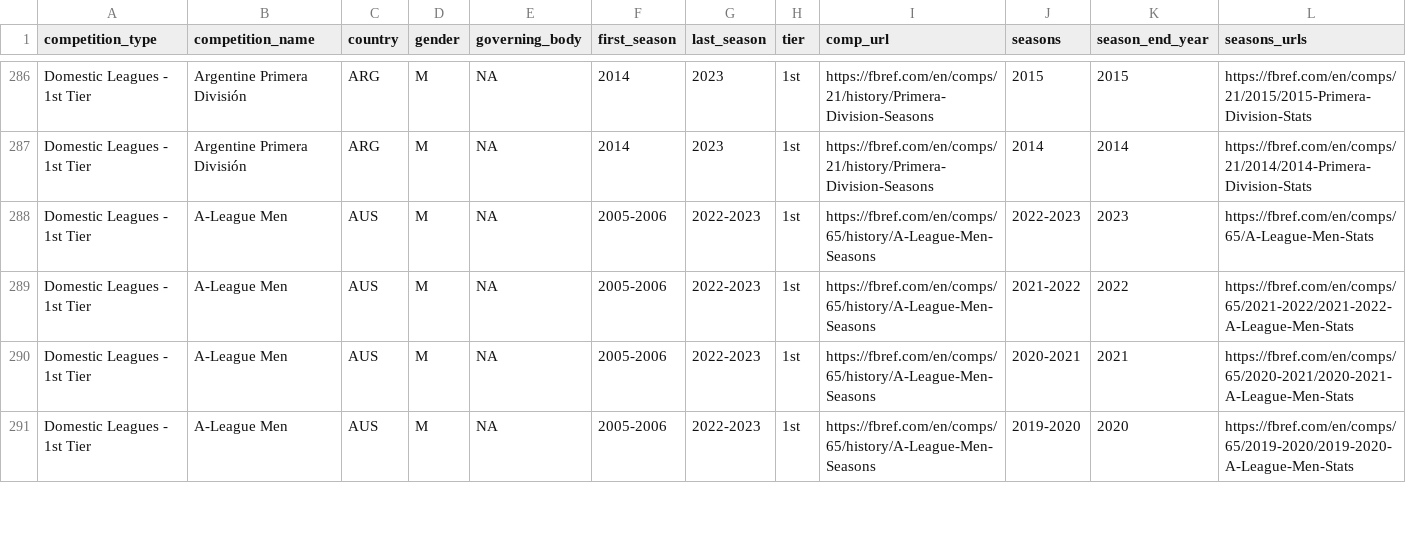
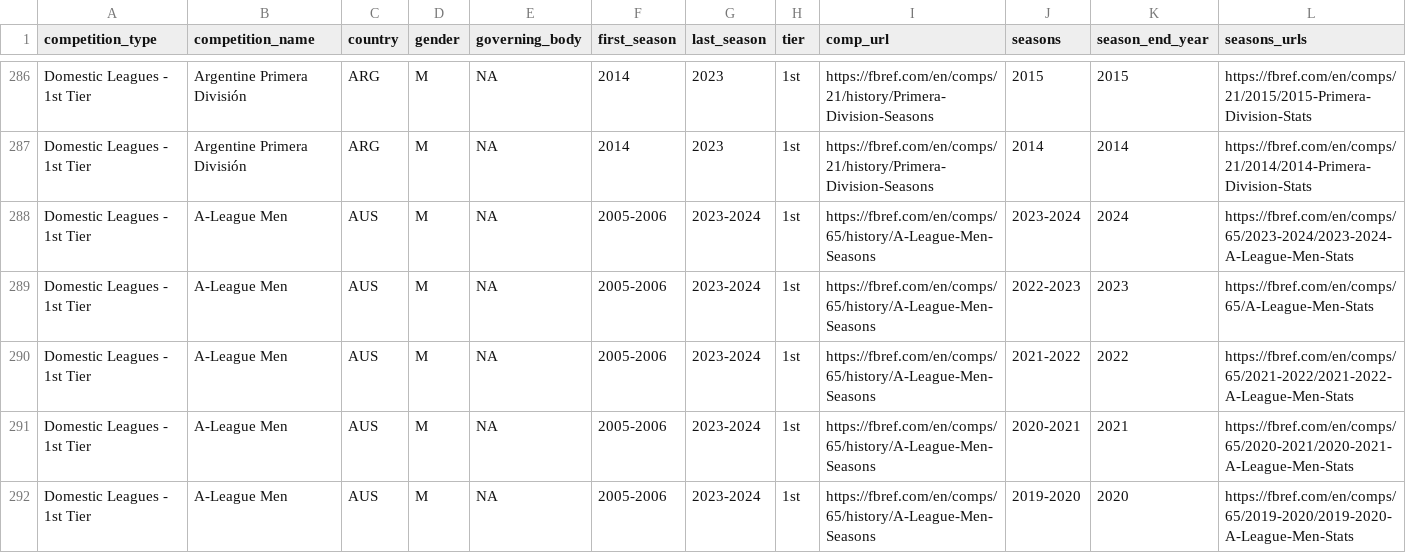
Before and after one commit to JaseZiv/worldfootballR_data, a CSV file: raw-data/all_leages_and_cups/all_competitions.csv, drawn as a sheet; only a part is shown, gaps mark what is left out; addresses are those after the commit; rows hold the shown columns only; the diff covers the shown part only; the diff names each change by its address in the sheet, - before the commit and + after, or states it on an @@ line.

```diff
--- a/raw-data/all_leages_and_cups/all_competitions.csv
+++ b/raw-data/all_leages_and_cups/all_competitions.csv
+row 288: Domestic Leagues - 1st Tier | A-League Men | AUS | M | NA | 2005-2006 | 2023-2024 | 1st | https://fbref.com/en/comps/65/history/A-League-Men-Seasons | 2023-2024 | 2024 | https://fbref.com/en/comps/65/2023-2024/2023-2024-A-League-Men-Stats
-G289:G292 (last_season): 2022-2023
+G289:G292 (last_season): 2023-2024
```
Also changed, not shown: 4 added rows and 78 edited cells elsewhere in this file, raw-data/transfermarkt_leagues/main_comp_seasons.csv.
